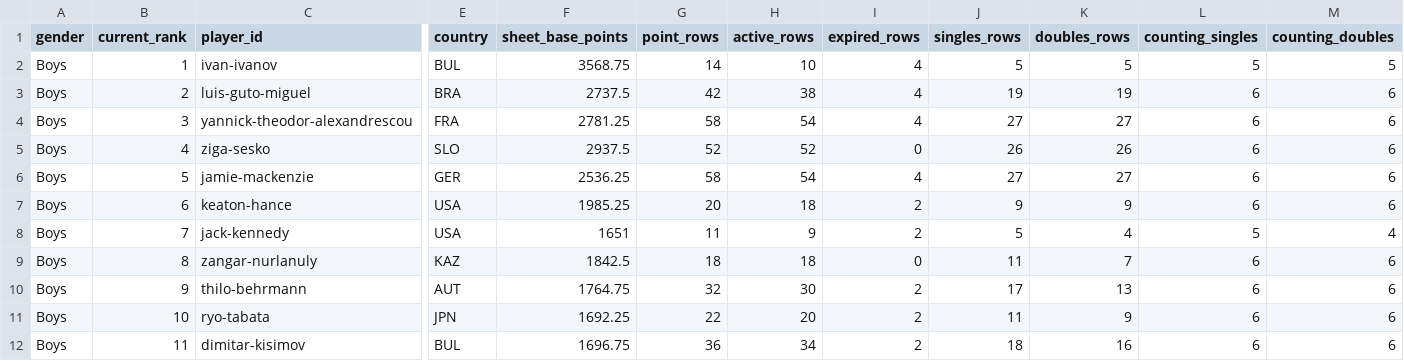
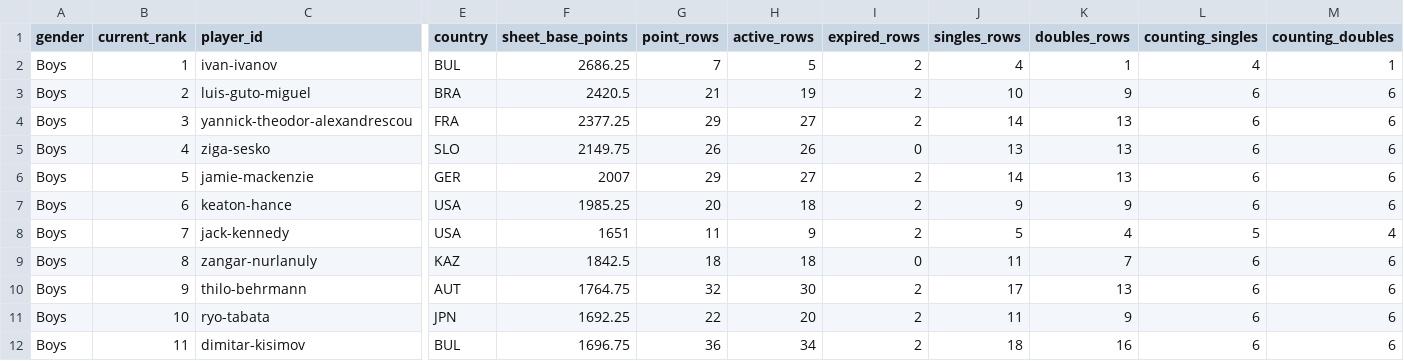
Before and after one commit to genaromoraes/versaoantiga_itf-juniors-live-ranking, a CSV file: data/player-points-status.csv, drawn as a sheet; only a part is shown, gaps mark what is left out; the diff names each change by its address in the sheet, - before the commit and + after, or states it on an @@ line.

Commit message:
Simplify ranking data pipeline

```diff
--- a/data/player-points-status.csv
+++ b/data/player-points-status.csv
-F2 (sheet_base_points): 3568.75
+F2 (sheet_base_points): 2686.25
-G2 (point_rows): 14
+G2 (point_rows): 7
-H2 (active_rows): 10
+H2 (active_rows): 5
-I2:I4 (expired_rows): 4
+I2:I4 (expired_rows): 2
-J2 (singles_rows): 5
+J2 (singles_rows): 4
-K2 (doubles_rows): 5
+K2 (doubles_rows): 1
-L2 (counting_singles): 5
+L2 (counting_singles): 4
-M2 (counting_doubles): 5
+M2 (counting_doubles): 1
-F3 (sheet_base_points): 2737.5
+F3 (sheet_base_points): 2420.5
-G3 (point_rows): 42
+G3 (point_rows): 21
-H3 (active_rows): 38
+H3 (active_rows): 19
-J3 (singles_rows): 19
+J3 (singles_rows): 10
-K3 (doubles_rows): 19
+K3 (doubles_rows): 9
-F4 (sheet_base_points): 2781.25
+F4 (sheet_base_points): 2377.25
-G4 (point_rows): 58
+G4 (point_rows): 29
-H4 (active_rows): 54
+H4 (active_rows): 27
-J4 (singles_rows): 27
+J4 (singles_rows): 14
-K4 (doubles_rows): 27
+K4 (doubles_rows): 13
-F5 (sheet_base_points): 2937.5
+F5 (sheet_base_points): 2149.75
-G5 (point_rows): 52
+G5 (point_rows): 26
-H5 (active_rows): 52
+H5 (active_rows): 26
-J5 (singles_rows): 26
+J5 (singles_rows): 13
-K5 (doubles_rows): 26
+K5 (doubles_rows): 13
-F6 (sheet_base_points): 2536.25
+F6 (sheet_base_points): 2007
-G6 (point_rows): 58
+G6 (point_rows): 29
-H6 (active_rows): 54
+H6 (active_rows): 27
-I6 (expired_rows): 4
+I6 (expired_rows): 2
-J6 (singles_rows): 27
+J6 (singles_rows): 14
-K6 (doubles_rows): 27
+K6 (doubles_rows): 13
```
Also changed, not shown: 20 other files.
